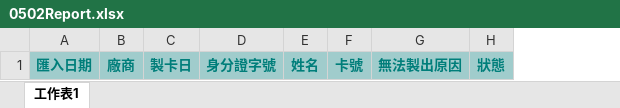
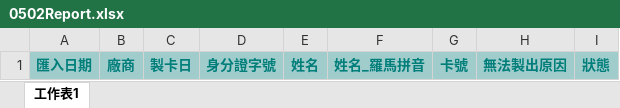
Before and after one commit to KeltonLu/csip_cardflow_sit, an Excel workbook: WebPage/Common/RptTemplet/0502Report.xlsx, sheet 工作表1, drawn as a sheet; values as stored, in another font and other column widths than the file's, no borders; the diff names each change by its address in the sheet, - before the commit and + after, or states it on an @@ line.

```diff
--- a/WebPage/Common/RptTemplet/0502Report.xlsx (sheet 工作表1)
+++ b/WebPage/Common/RptTemplet/0502Report.xlsx (sheet 工作表1)
+column F, row 1: 姓名_羅馬拼音
```
Also changed, not shown: WebPage/Common/RptTemplet/020501Report.xlsx, WebPage/Common/RptTemplet/020502Report.xlsx, 40 other files.
